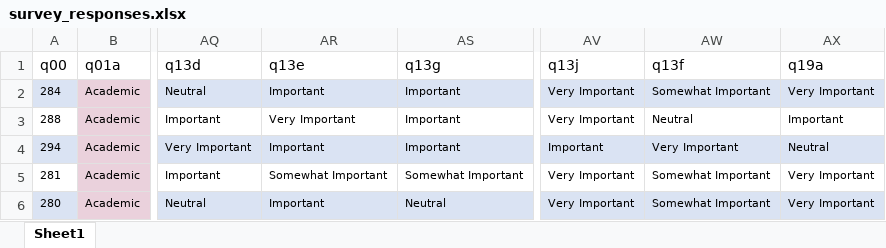
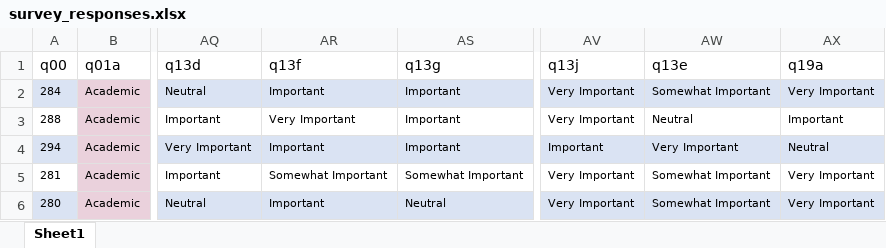
Before and after one commit to PersonaPredicta/Survey_Says..., an Excel workbook: data_files/survey_responses.xlsx, sheet Sheet1, drawn as a sheet; only a part is shown, gaps mark what is left out; values as stored, in another font and other column widths than the file's, no borders; the diff names each change by its address in the sheet, - before the commit and + after, or states it on an @@ line.

```diff
--- a/data_files/survey_responses.xlsx (sheet Sheet1)
+++ b/data_files/survey_responses.xlsx (sheet Sheet1)
-AR1: q13e
+AR1: q13f
-AW1: q13f
+AW1: q13e
```
Also changed, not shown: data_files/data_dictionary.xlsx, kev/research_data_kev_cleanup.xlsx, 7 other files.
